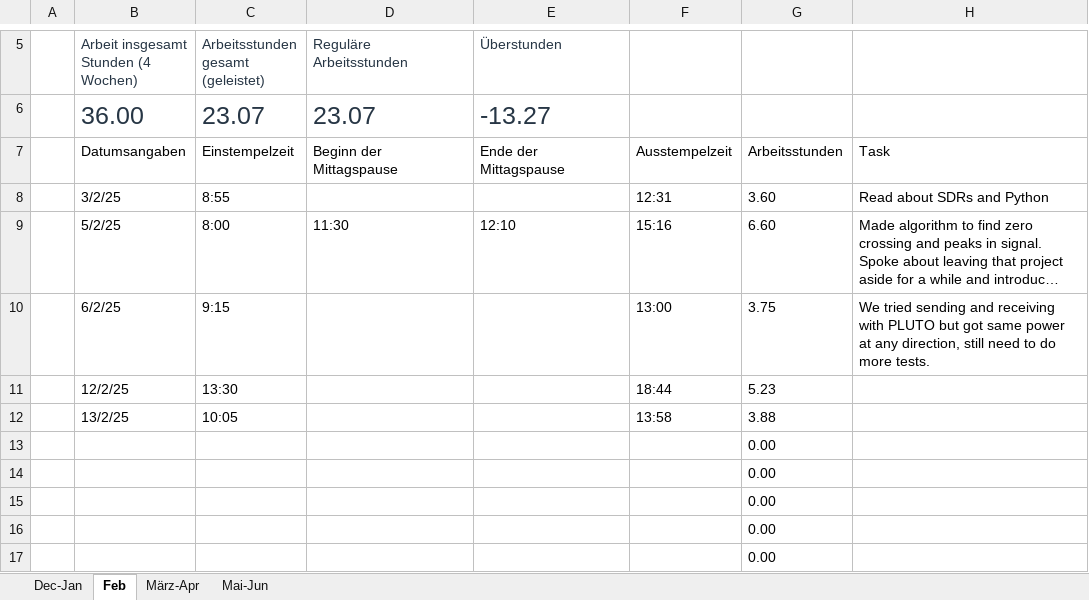
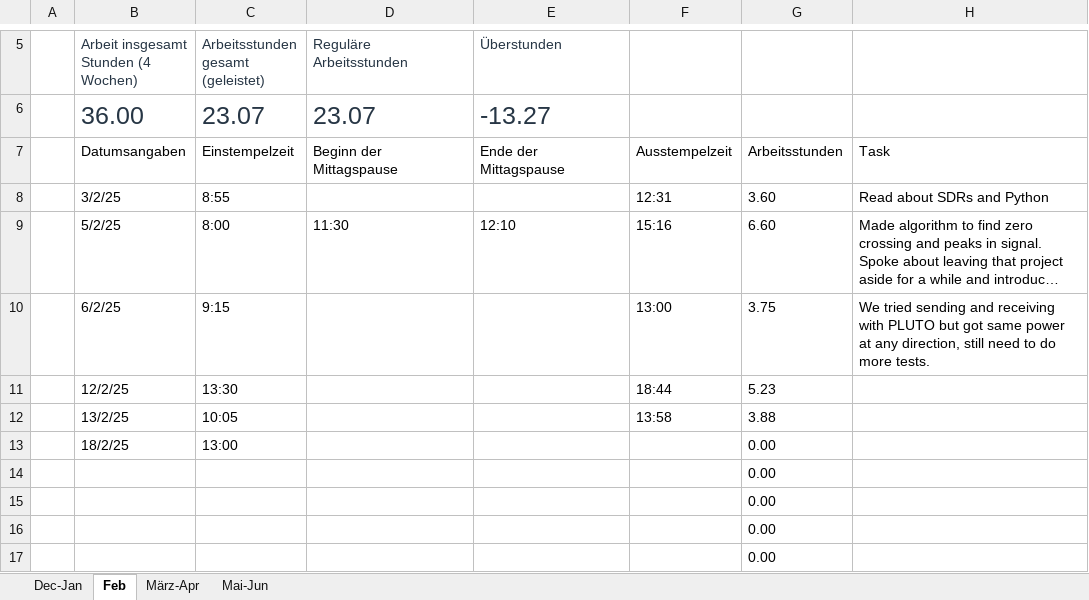
Before and after one commit to lauravmorenoc/DKS, an Excel workbook: WorkingHours.xlsx, sheet Feb, drawn as a sheet; only a part is shown, gaps mark what is left out; long unchanged cells end in …; values as stored, in another font and other column widths than the file's, no borders; table styles not drawn; removed rows and columns are numbered as before the commit, all else as after; the diff names each change by its address in the sheet, - before the commit and + after, or states it on an @@ line.

```diff
--- a/WorkingHours.xlsx (sheet Feb)
+++ b/WorkingHours.xlsx (sheet Feb)
-row 13:  |  |  |  |  |  | 0.00
+row 13:  | 18/2/25 | 13:00 |  |  |  | 0.00
```
Also changed, not shown: 8 other files.
